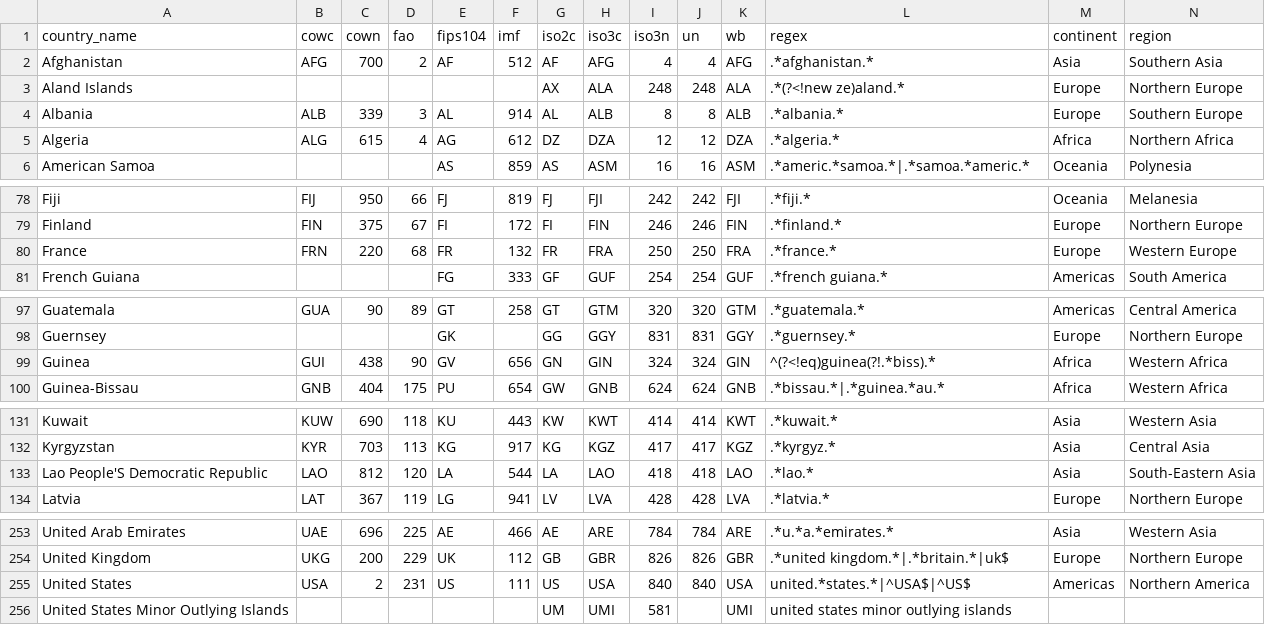
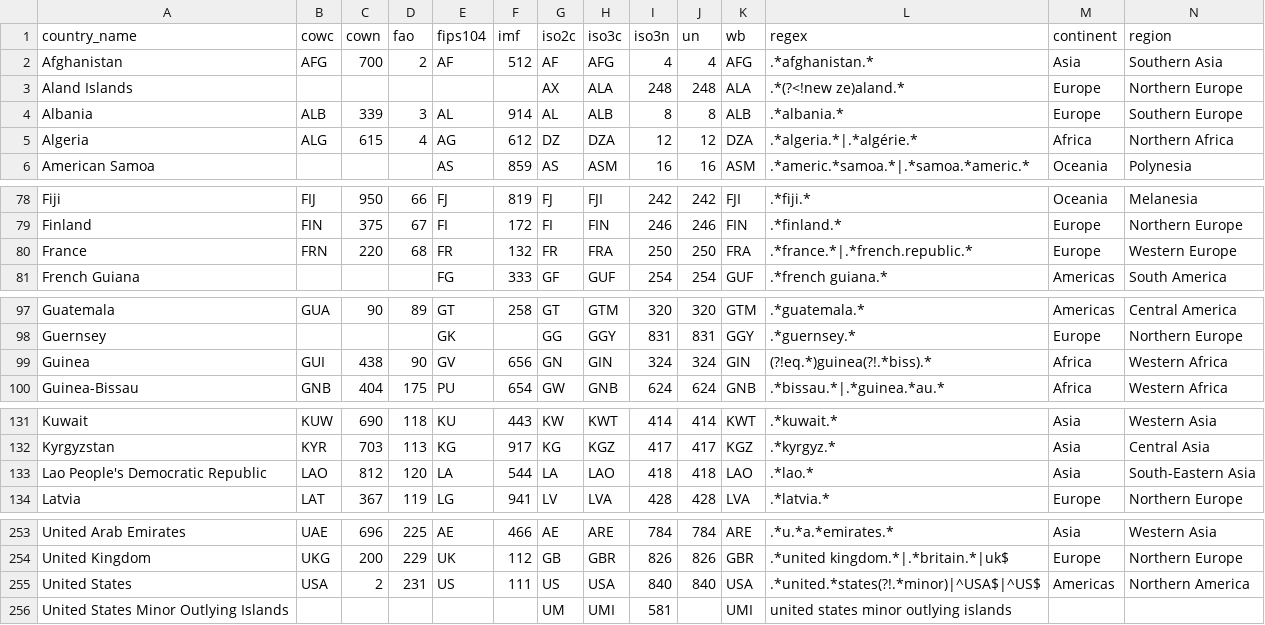
Before and after one commit to seldn/pycountrycode, a CSV file: countrycode/data/countrycode_data.csv, drawn as a sheet; only a part is shown, gaps mark what is left out.

```diff
--- a/countrycode/data/countrycode_data.csv
+++ b/countrycode/data/countrycode_data.csv
@@ -4,3 +4,3 @@ Aland Islands,,,,,,AX,ALA,248,248,ALA,.*(?<!new ze)aland.*,Europe,Northern Europ
 Albania,ALB,339,3,AL,914,AL,ALB,8,8,ALB,.*albania.*,Europe,Southern Europe
-Algeria,ALG,615,4,AG,612,DZ,DZA,12,12,DZA,.*algeria.*,Africa,Northern Africa
+Algeria,ALG,615,4,AG,612,DZ,DZA,12,12,DZA,.*algeria.*|.*algérie.*,Africa,Northern Africa
 American Samoa,,,,AS,859,AS,ASM,16,16,ASM,.*americ.*samoa.*|.*samoa.*americ.*,Oceania,Polynesia
@@ -79,3 +79,3 @@ Fiji,FIJ,950,66,FJ,819,FJ,FJI,242,242,FJI,.*fiji.*,Oceania,Melanesia
 Finland,FIN,375,67,FI,172,FI,FIN,246,246,FIN,.*finland.*,Europe,Northern Europe
-France,FRN,220,68,FR,132,FR,FRA,250,250,FRA,.*france.*,Europe,Western Europe
+France,FRN,220,68,FR,132,FR,FRA,250,250,FRA,.*france.*|.*french.republic.*,Europe,Western Europe
 French Guiana,,,,FG,333,GF,GUF,254,254,GUF,.*french guiana.*,Americas,South America
@@ -98,3 +98,3 @@ Guatemala,GUA,90,89,GT,258,GT,GTM,320,320,GTM,.*guatemala.*,Americas,Central Ame
 Guernsey,,,,GK,,GG,GGY,831,831,GGY,.*guernsey.*,Europe,Northern Europe
-Guinea,GUI,438,90,GV,656,GN,GIN,324,324,GIN,^(?<!eq)guinea(?!.*biss).*,Africa,Western Africa
+Guinea,GUI,438,90,GV,656,GN,GIN,324,324,GIN,(?!eq.*)guinea(?!.*biss).*,Africa,Western Africa
 Guinea-Bissau,GNB,404,175,PU,654,GW,GNB,624,624,GNB,.*bissau.*|.*guinea.*au.*,Africa,Western Africa
@@ -132,3 +132,3 @@ Kuwait,KUW,690,118,KU,443,KW,KWT,414,414,KWT,.*kuwait.*,Asia,Western Asia
 Kyrgyzstan,KYR,703,113,KG,917,KG,KGZ,417,417,KGZ,.*kyrgyz.*,Asia,Central Asia
-Lao People'S Democratic Republic,LAO,812,120,LA,544,LA,LAO,418,418,LAO,.*lao.*,Asia,South-Eastern Asia
+Lao People's Democratic Republic,LAO,812,120,LA,544,LA,LAO,418,418,LAO,.*lao.*,Asia,South-Eastern Asia
 Latvia,LAT,367,119,LG,941,LV,LVA,428,428,LVA,.*latvia.*,Europe,Northern Europe
@@ -254,3 +254,3 @@ United Arab Emirates,UAE,696,225,AE,466,AE,ARE,784,784,ARE,.*u.*a.*emirates.*,As
 United Kingdom,UKG,200,229,UK,112,GB,GBR,826,826,GBR,.*united kingdom.*|.*britain.*|uk$,Europe,Northern Europe
-United States,USA,2,231,US,111,US,USA,840,840,USA,united.*states.*|^USA$|^US$,Americas,Northern America
+United States,USA,2,231,US,111,US,USA,840,840,USA,.*united.*states(?!.*minor)|^USA$|^US$,Americas,Northern America
 United States Minor Outlying Islands,,,,,,UM,UMI,581,,UMI,united states minor outlying islands,,
```
Also changed, not shown: 2 other files.
